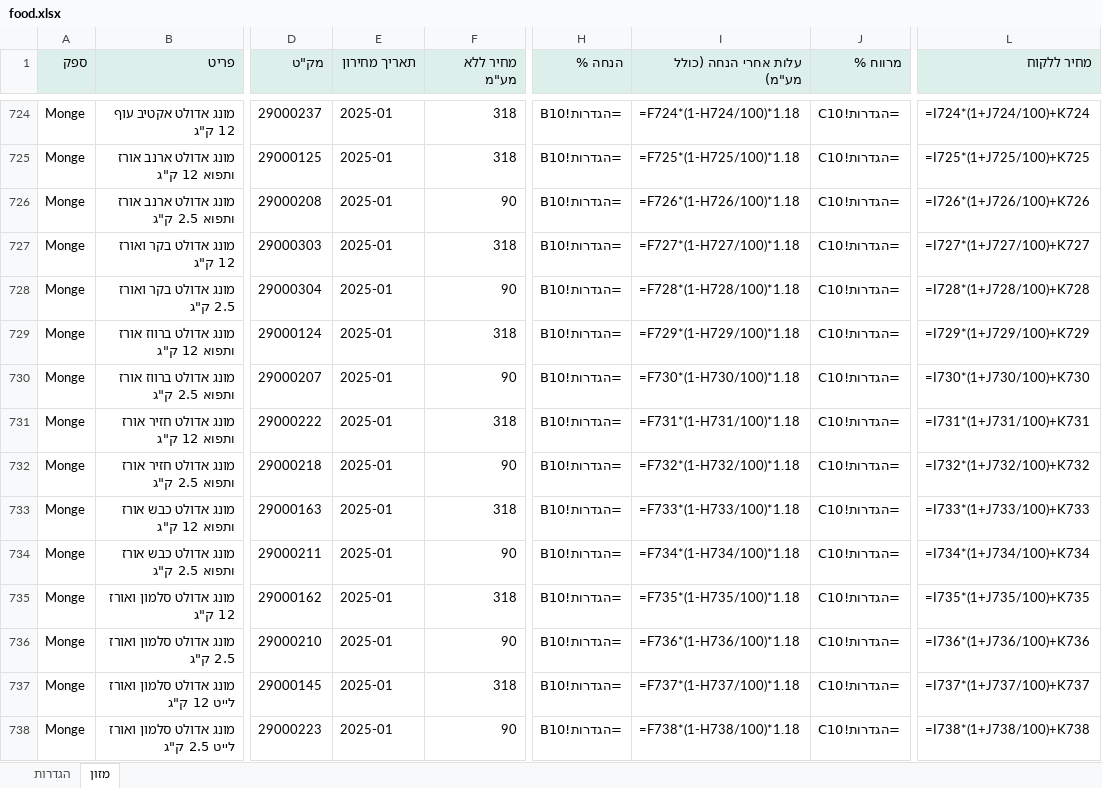
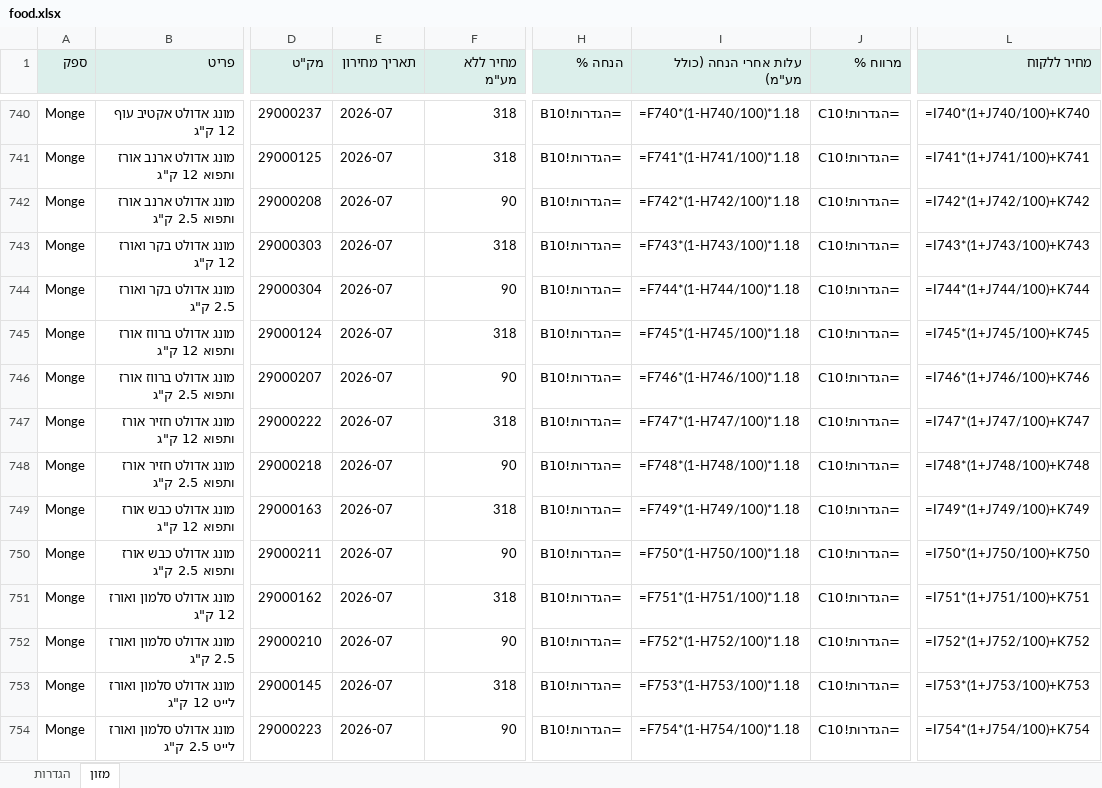
Before and after one commit to vetrinarbatyam-dotcor/vet-pricelists, an Excel workbook: downloads/food.xlsx, sheet מזון, drawn as a sheet; only a part is shown, gaps mark what is left out; values as stored, in another font and other column widths than the file's, no borders; formulas without a stored value are shown as written; addresses are those after the commit; the diff covers the shown part only; the diff names each change by its address in the sheet, - before the commit and + after, or states it on an @@ line.

```diff
--- a/downloads/food.xlsx (sheet מזון)
+++ b/downloads/food.xlsx (sheet מזון)
-E740:E754 (תאריך מחירון): 2025-01
+E740:E754 (תאריך מחירון): 2026-07
-I740 (עלות אחרי הנחה (כולל מע"מ)): =F724*(1-H724/100)*1.18
+I740 (עלות אחרי הנחה (כולל מע"מ)): =F740*(1-H740/100)*1.18
-L740 (מחיר ללקוח): =I724*(1+J724/100)+K724
+L740 (מחיר ללקוח): =I740*(1+J740/100)+K740
-I741 (עלות אחרי הנחה (כולל מע"מ)): =F725*(1-H725/100)*1.18
+I741 (עלות אחרי הנחה (כולל מע"מ)): =F741*(1-H741/100)*1.18
-L741 (מחיר ללקוח): =I725*(1+J725/100)+K725
+L741 (מחיר ללקוח): =I741*(1+J741/100)+K741
-I742 (עלות אחרי הנחה (כולל מע"מ)): =F726*(1-H726/100)*1.18
+I742 (עלות אחרי הנחה (כולל מע"מ)): =F742*(1-H742/100)*1.18
-L742 (מחיר ללקוח): =I726*(1+J726/100)+K726
+L742 (מחיר ללקוח): =I742*(1+J742/100)+K742
-I743 (עלות אחרי הנחה (כולל מע"מ)): =F727*(1-H727/100)*1.18
+I743 (עלות אחרי הנחה (כולל מע"מ)): =F743*(1-H743/100)*1.18
-L743 (מחיר ללקוח): =I727*(1+J727/100)+K727
+L743 (מחיר ללקוח): =I743*(1+J743/100)+K743
-I744 (עלות אחרי הנחה (כולל מע"מ)): =F728*(1-H728/100)*1.18
+I744 (עלות אחרי הנחה (כולל מע"מ)): =F744*(1-H744/100)*1.18
-L744 (מחיר ללקוח): =I728*(1+J728/100)+K728
+L744 (מחיר ללקוח): =I744*(1+J744/100)+K744
-I745 (עלות אחרי הנחה (כולל מע"מ)): =F729*(1-H729/100)*1.18
+I745 (עלות אחרי הנחה (כולל מע"מ)): =F745*(1-H745/100)*1.18
-L745 (מחיר ללקוח): =I729*(1+J729/100)+K729
+L745 (מחיר ללקוח): =I745*(1+J745/100)+K745
-I746 (עלות אחרי הנחה (כולל מע"מ)): =F730*(1-H730/100)*1.18
+I746 (עלות אחרי הנחה (כולל מע"מ)): =F746*(1-H746/100)*1.18
-L746 (מחיר ללקוח): =I730*(1+J730/100)+K730
+L746 (מחיר ללקוח): =I746*(1+J746/100)+K746
-I747 (עלות אחרי הנחה (כולל מע"מ)): =F731*(1-H731/100)*1.18
+I747 (עלות אחרי הנחה (כולל מע"מ)): =F747*(1-H747/100)*1.18
-L747 (מחיר ללקוח): =I731*(1+J731/100)+K731
+L747 (מחיר ללקוח): =I747*(1+J747/100)+K747
-I748 (עלות אחרי הנחה (כולל מע"מ)): =F732*(1-H732/100)*1.18
+I748 (עלות אחרי הנחה (כולל מע"מ)): =F748*(1-H748/100)*1.18
-L748 (מחיר ללקוח): =I732*(1+J732/100)+K732
+L748 (מחיר ללקוח): =I748*(1+J748/100)+K748
-I749 (עלות אחרי הנחה (כולל מע"מ)): =F733*(1-H733/100)*1.18
+I749 (עלות אחרי הנחה (כולל מע"מ)): =F749*(1-H749/100)*1.18
-L749 (מחיר ללקוח): =I733*(1+J733/100)+K733
+L749 (מחיר ללקוח): =I749*(1+J749/100)+K749
-I750 (עלות אחרי הנחה (כולל מע"מ)): =F734*(1-H734/100)*1.18
+I750 (עלות אחרי הנחה (כולל מע"מ)): =F750*(1-H750/100)*1.18
-L750 (מחיר ללקוח): =I734*(1+J734/100)+K734
+L750 (מחיר ללקוח): =I750*(1+J750/100)+K750
-I751 (עלות אחרי הנחה (כולל מע"מ)): =F735*(1-H735/100)*1.18
+I751 (עלות אחרי הנחה (כולל מע"מ)): =F751*(1-H751/100)*1.18
-L751 (מחיר ללקוח): =I735*(1+J735/100)+K735
+L751 (מחיר ללקוח): =I751*(1+J751/100)+K751
-I752 (עלות אחרי הנחה (כולל מע"מ)): =F736*(1-H736/100)*1.18
+I752 (עלות אחרי הנחה (כולל מע"מ)): =F752*(1-H752/100)*1.18
-L752 (מחיר ללקוח): =I736*(1+J736/100)+K736
+L752 (מחיר ללקוח): =I752*(1+J752/100)+K752
-I753 (עלות אחרי הנחה (כולל מע"מ)): =F737*(1-H737/100)*1.18
+I753 (עלות אחרי הנחה (כולל מע"מ)): =F753*(1-H753/100)*1.18
-L753 (מחיר ללקוח): =I737*(1+J737/100)+K737
+L753 (מחיר ללקוח): =I753*(1+J753/100)+K753
-I754 (עלות אחרי הנחה (כולל מע"מ)): =F738*(1-H738/100)*1.18
+I754 (עלות אחרי הנחה (כולל מע"מ)): =F754*(1-H754/100)*1.18
-L754 (מחיר ללקוח): =I738*(1+J738/100)+K738
+L754 (מחיר ללקוח): =I754*(1+J754/100)+K754
```
Also changed, not shown: 50 added rows, 14 removed rows and 205 edited cells elsewhere in this sheet, downloads/labs.xlsx, downloads/medical.xlsx, 15 other files.
